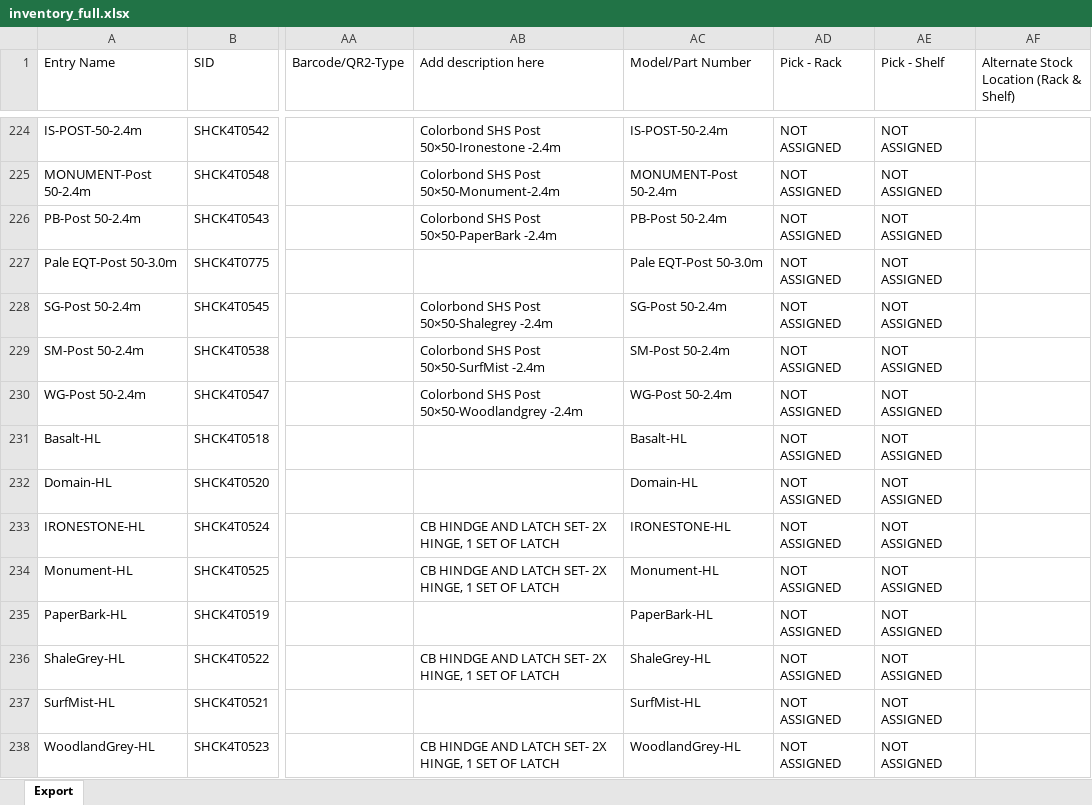
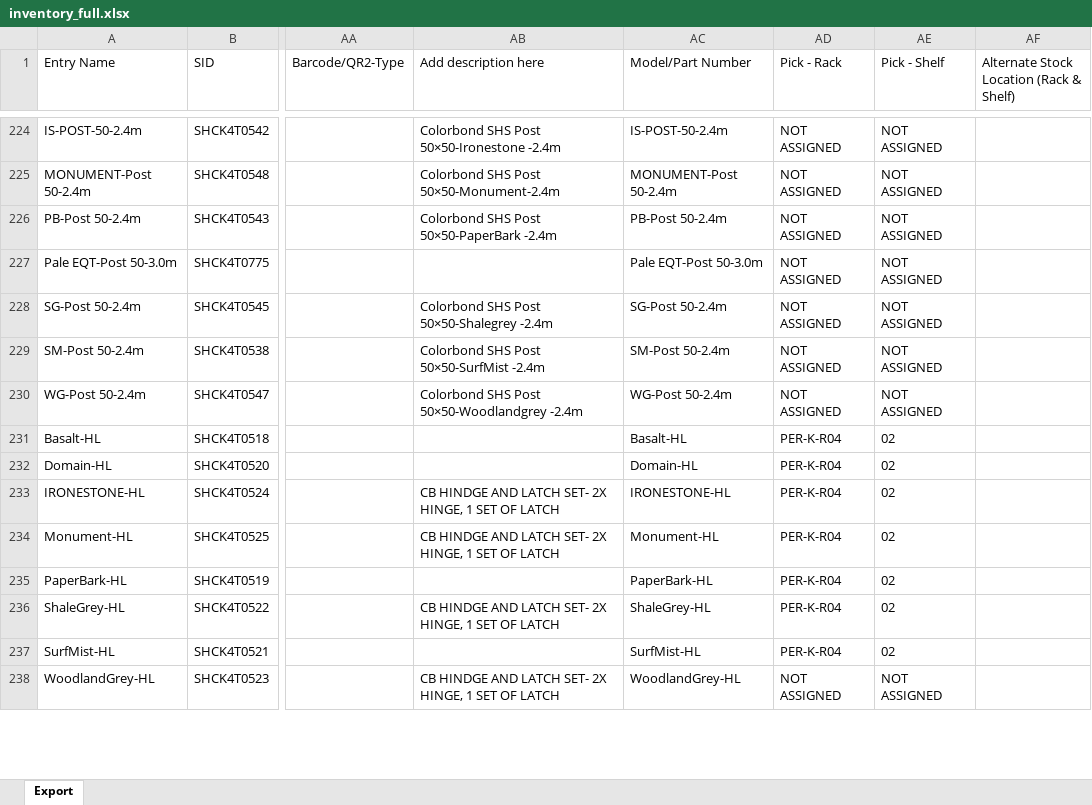
Before and after one commit to brewbits/twf, an Excel workbook: inventory_full.xlsx, sheet Export, drawn as a sheet; only a part is shown, gaps mark what is left out; values as stored, in another font and other column widths than the file's, no borders; the diff covers the shown part only; the diff names each change by its address in the sheet, - before the commit and + after, or states it on an @@ line.

```diff
--- a/inventory_full.xlsx (sheet Export)
+++ b/inventory_full.xlsx (sheet Export)
-AD231:AD237 (Pick - Rack): NOT ASSIGNED
+AD231:AD237 (Pick - Rack): PER-K-R04
-AE231:AE237 (Pick - Shelf): NOT ASSIGNED
+AE231:AE237 (Pick - Shelf): 02
```
Also changed, not shown: 110 edited cells elsewhere in this sheet.
